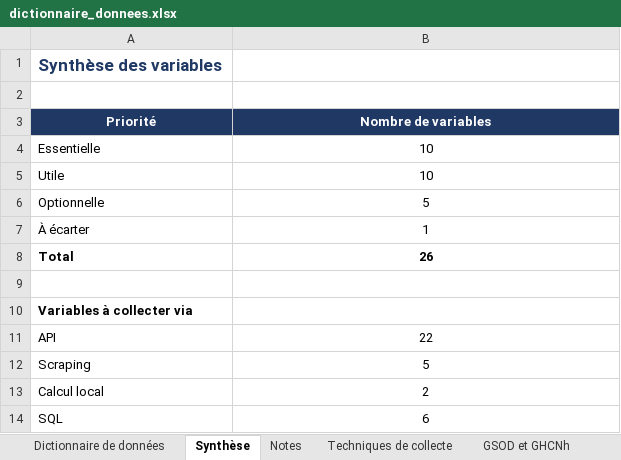
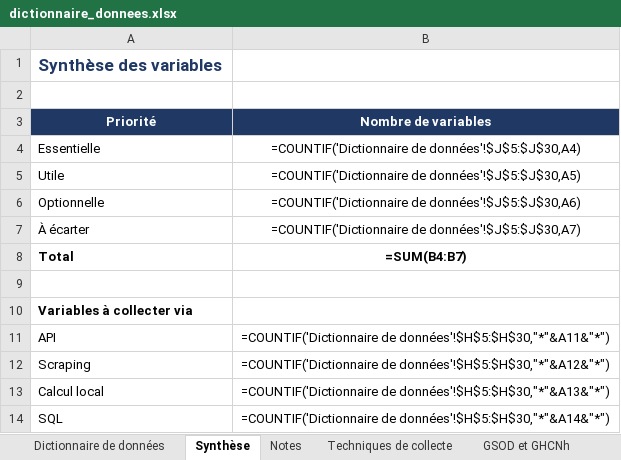
Before and after one commit to Esenel19/auroracast, an Excel workbook: docs/dictionnaire_donnees.xlsx, sheet Synthèse, drawn as a sheet; values as stored, in another font and other column widths than the file's, no borders; formulas without a stored value are shown as written; the diff names each change by its address in the sheet, - before the commit and + after, or states it on an @@ line.

```diff
--- a/docs/dictionnaire_donnees.xlsx (sheet Synthèse)
+++ b/docs/dictionnaire_donnees.xlsx (sheet Synthèse)
-B4 (Nombre de variables): 10
+B4 (Nombre de variables): =COUNTIF('Dictionnaire de données'!$J$5:$J$30,A4)
-B5 (Nombre de variables): 10
+B5 (Nombre de variables): =COUNTIF('Dictionnaire de données'!$J$5:$J$30,A5)
-B6 (Nombre de variables): 5
+B6 (Nombre de variables): =COUNTIF('Dictionnaire de données'!$J$5:$J$30,A6)
-B7 (Nombre de variables): 1
+B7 (Nombre de variables): =COUNTIF('Dictionnaire de données'!$J$5:$J$30,A7)
-B8 (Nombre de variables): 26
+B8 (Nombre de variables): =SUM(B4:B7)
-B11 (Nombre de variables): 22
+B11 (Nombre de variables): =COUNTIF('Dictionnaire de données'!$H$5:$H$30,"*"&A11&"*")
-B12 (Nombre de variables): 5
+B12 (Nombre de variables): =COUNTIF('Dictionnaire de données'!$H$5:$H$30,"*"&A12&"*")
-B13 (Nombre de variables): 2
+B13 (Nombre de variables): =COUNTIF('Dictionnaire de données'!$H$5:$H$30,"*"&A13&"*")
-B14 (Nombre de variables): 6
+B14 (Nombre de variables): =COUNTIF('Dictionnaire de données'!$H$5:$H$30,"*"&A14&"*")
```
Also changed, not shown: sheet Journal des incidents, sheet Entrepôt, sheet Techniques de collecte, sheet Notes, other sheet tabs, 2 other files.
